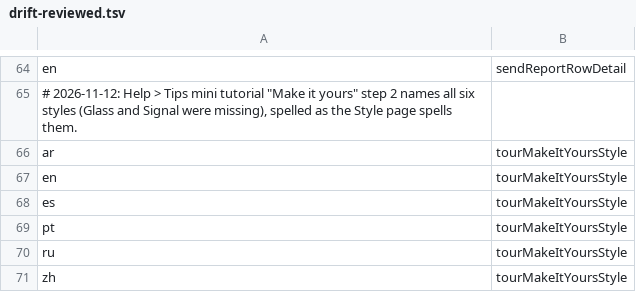
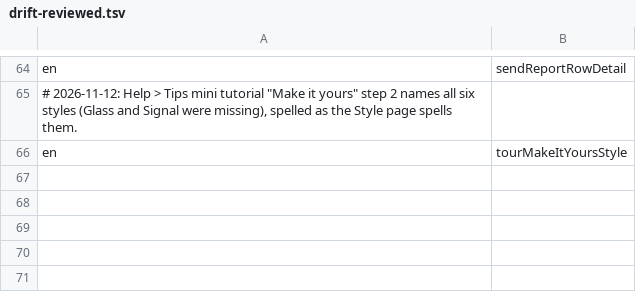
Before and after one commit to Eslamasabry/opencode-mobile-next, a TSV file: native/tools/strings/drift-reviewed.tsv, drawn as a sheet; only a part is shown, gaps mark what is left out.

```diff
--- a/native/tools/strings/drift-reviewed.tsv
+++ b/native/tools/strings/drift-reviewed.tsv
@@ -65,7 +65,2 @@ en	sendReportRowDetail
 # 2026-11-12: Help > Tips mini tutorial "Make it yours" step 2 names all six styles (Glass and Signal were missing), spelled as the Style page spells them.
-ar	tourMakeItYoursStyle
 en	tourMakeItYoursStyle
-es	tourMakeItYoursStyle
-pt	tourMakeItYoursStyle
-ru	tourMakeItYoursStyle
-zh	tourMakeItYoursStyle
```
